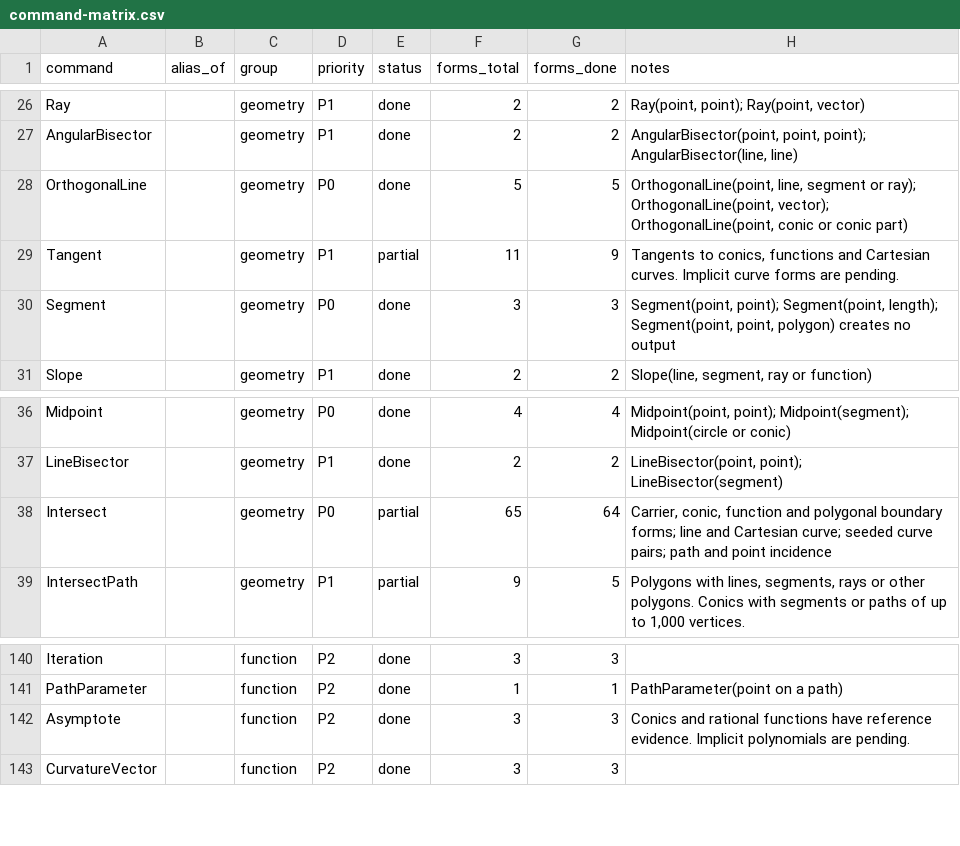
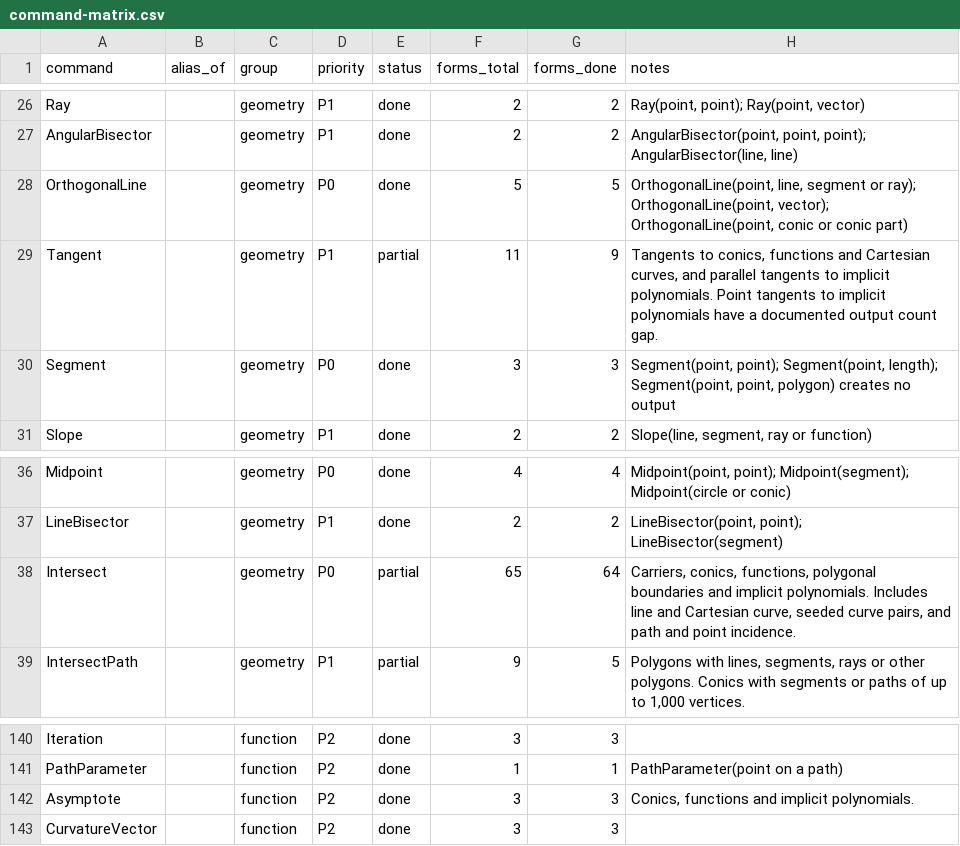
Before and after one commit to jash90/geokernel, a CSV file: docs/command-matrix.csv, drawn as a sheet; only a part is shown, gaps mark what is left out.

Commit message:
Verify saved polynomial curves and refresh coverage notes

```diff
--- a/docs/command-matrix.csv
+++ b/docs/command-matrix.csv
@@ -28,3 +28,3 @@ AngularBisector,,geometry,P1,done,2,2,"AngularBisector(point, point, point); Ang
 OrthogonalLine,,geometry,P0,done,5,5,"OrthogonalLine(point, line, segment or ray); OrthogonalLine(point, vector); OrthogonalLine(point, conic or conic part)"
-Tangent,,geometry,P1,partial,11,9,"Tangents to conics, functions and Cartesian curves. Implicit curve forms are pending."
+Tangent,,geometry,P1,partial,11,9,"Tangents to conics, functions and Cartesian curves, and parallel tangents to implicit polynomials. Point tangents to implicit polynomials have a documented output count gap."
 Segment,,geometry,P0,done,3,3,"Segment(point, point); Segment(point, length); Segment(point, point, polygon) creates no output"
@@ -37,3 +37,3 @@ Midpoint,,geometry,P0,done,4,4,"Midpoint(point, point); Midpoint(segment); Midpo
 LineBisector,,geometry,P1,done,2,2,"LineBisector(point, point); LineBisector(segment)"
-Intersect,,geometry,P0,partial,65,64,"Carrier, conic, function and polygonal boundary forms; line and Cartesian curve; seeded curve pairs; path and point incidence"
+Intersect,,geometry,P0,partial,65,64,"Carriers, conics, functions, polygonal boundaries and implicit polynomials. Includes line and Cartesian curve, seeded curve pairs, and path and point incidence."
 IntersectPath,,geometry,P1,partial,9,5,"Polygons with lines, segments, rays or other polygons. Conics with segments or paths of up to 1,000 vertices."
@@ -141,3 +141,3 @@ Iteration,,function,P2,done,3,3,
 PathParameter,,function,P2,done,1,1,PathParameter(point on a path)
-Asymptote,,function,P2,done,3,3,Conics and rational functions have reference evidence. Implicit polynomials are pending.
+Asymptote,,function,P2,done,3,3,"Conics, functions and implicit polynomials."
 CurvatureVector,,function,P2,done,3,3,
```
Also changed, not shown: 3 other files.
